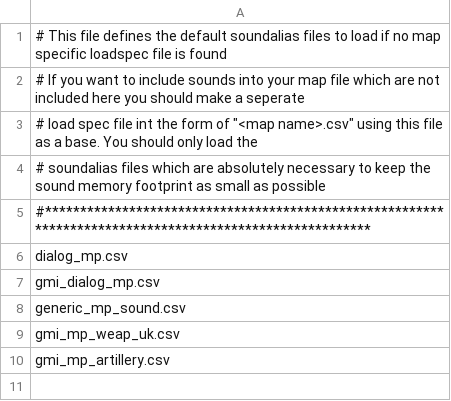
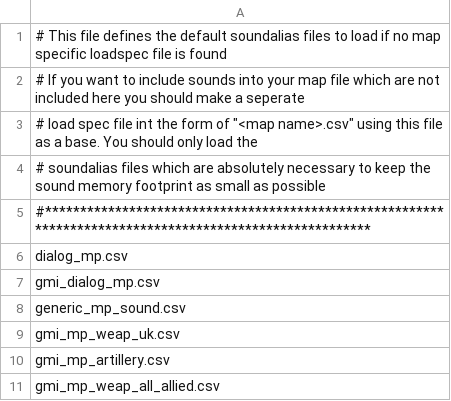
Before and after one commit to gitman0/anarchicmod2, a CSV file: soundloadspecs/mp/mp_arnhem.csv, drawn as a sheet; the diff names each change by its address in the sheet, - before the commit and + after, or states it on an @@ line.

Commit message:
Commit changes to allied weapon selections + add silenced Sten to the British weapon choices

```diff
--- a/soundloadspecs/mp/mp_arnhem.csv
+++ b/soundloadspecs/mp/mp_arnhem.csv
+row 11: gmi_mp_weap_all_allied.csv
```
Also changed, not shown: soundloadspecs/mp/mp_berlin.csv, soundloadspecs/mp/mp_cassino.csv, 11 other files.
